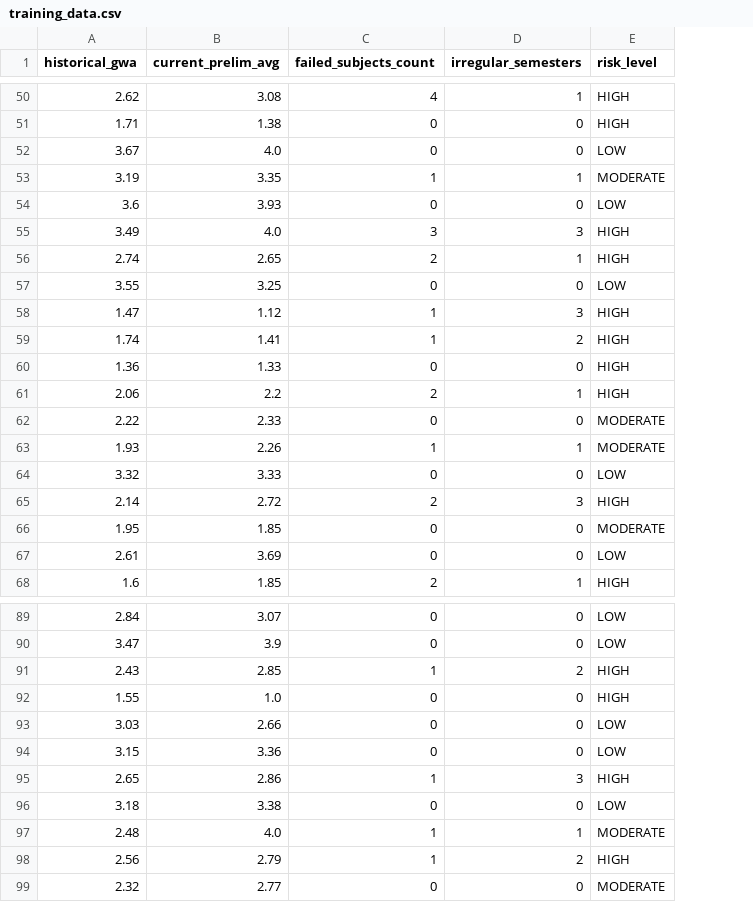
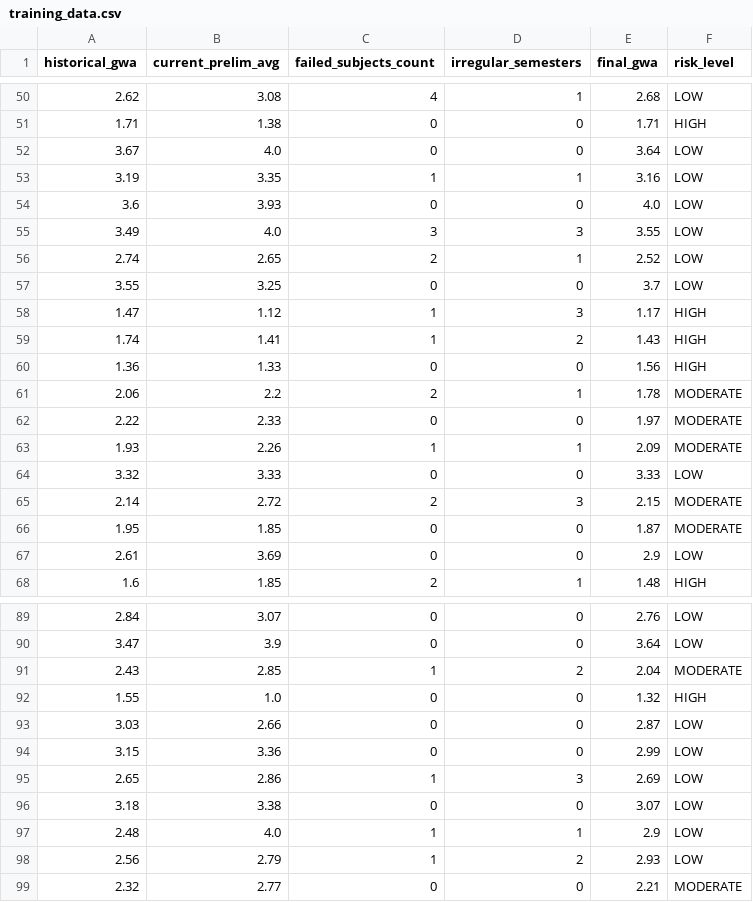
Before and after one commit to jendrickcon/udm-radar, a CSV file: python_ml/training_data.csv, drawn as a sheet; only a part is shown, gaps mark what is left out; addresses are those after the commit; the diff covers the shown part only; the diff names each change by its address in the sheet, - before the commit and + after, or states it on an @@ line.

```diff
--- a/python_ml/training_data.csv
+++ b/python_ml/training_data.csv
+column E (final_gwa), rows 50-68: 2.68 | 1.71 | 3.64 | 3.16 | 4.0 | 3.55 | 2.52 | 3.7 | 1.17 | 1.43 | 1.56 | 1.78 | 1.97 | 2.09 | 3.33 | 2.15 | 1.87 | 2.9 | 1.48; rows 89-99: 2.76 | 3.64 | 2.04 | 1.32 | 2.87 | 2.99 | 2.69 | 3.07 | 2.9 | 2.93 | 2.21
-F50 (risk_level): HIGH
+F50 (risk_level): LOW
-F53 (risk_level): MODERATE
+F53 (risk_level): LOW
-F55:F56 (risk_level): HIGH
+F55:F56 (risk_level): LOW
-F61 (risk_level): HIGH
+F61 (risk_level): MODERATE
-F65 (risk_level): HIGH
+F65 (risk_level): MODERATE
-F91 (risk_level): HIGH
+F91 (risk_level): MODERATE
-F95 (risk_level): HIGH
+F95 (risk_level): LOW
-F97 (risk_level): MODERATE
+F97 (risk_level): LOW
-F98 (risk_level): HIGH
+F98 (risk_level): LOW
```
Also changed, not shown: 32 edited cells elsewhere in this file, 5 other files.
